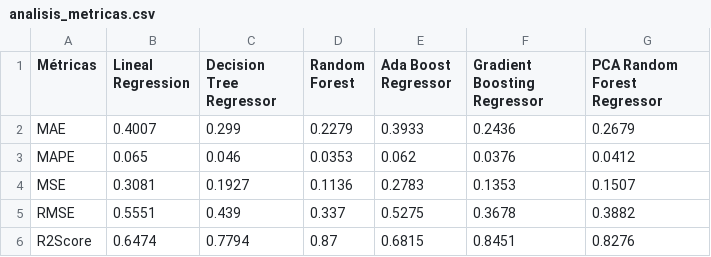
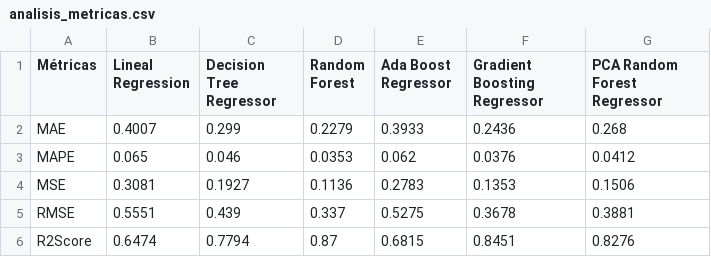
Before and after one commit to svalencia-romero/Prediccion-rating-de-usuarios-de-juegos-de-mesa, a CSV file: data/processed/analisis_metricas.csv, drawn as a sheet.

```diff
--- a/data/processed/analisis_metricas.csv
+++ b/data/processed/analisis_metricas.csv
@@ -1,6 +1,6 @@
 Métricas,Lineal Regression,Decision Tree Regressor,Random Forest,Ada Boost Regressor,Gradient Boosting Regressor,PCA Random Forest Regressor
-MAE,0.4007,0.299,0.2279,0.3933,0.2436,0.2679
+MAE,0.4007,0.299,0.2279,0.3933,0.2436,0.268
 MAPE,0.065,0.046,0.0353,0.062,0.0376,0.0412
-MSE,0.3081,0.1927,0.1136,0.2783,0.1353,0.1507
-RMSE,0.5551,0.439,0.337,0.5275,0.3678,0.3882
+MSE,0.3081,0.1927,0.1136,0.2783,0.1353,0.1506
+RMSE,0.5551,0.439,0.337,0.5275,0.3678,0.3881
 R2Score,0.6474,0.7794,0.87,0.6815,0.8451,0.8276
```
Also changed, not shown: 24 other files.
